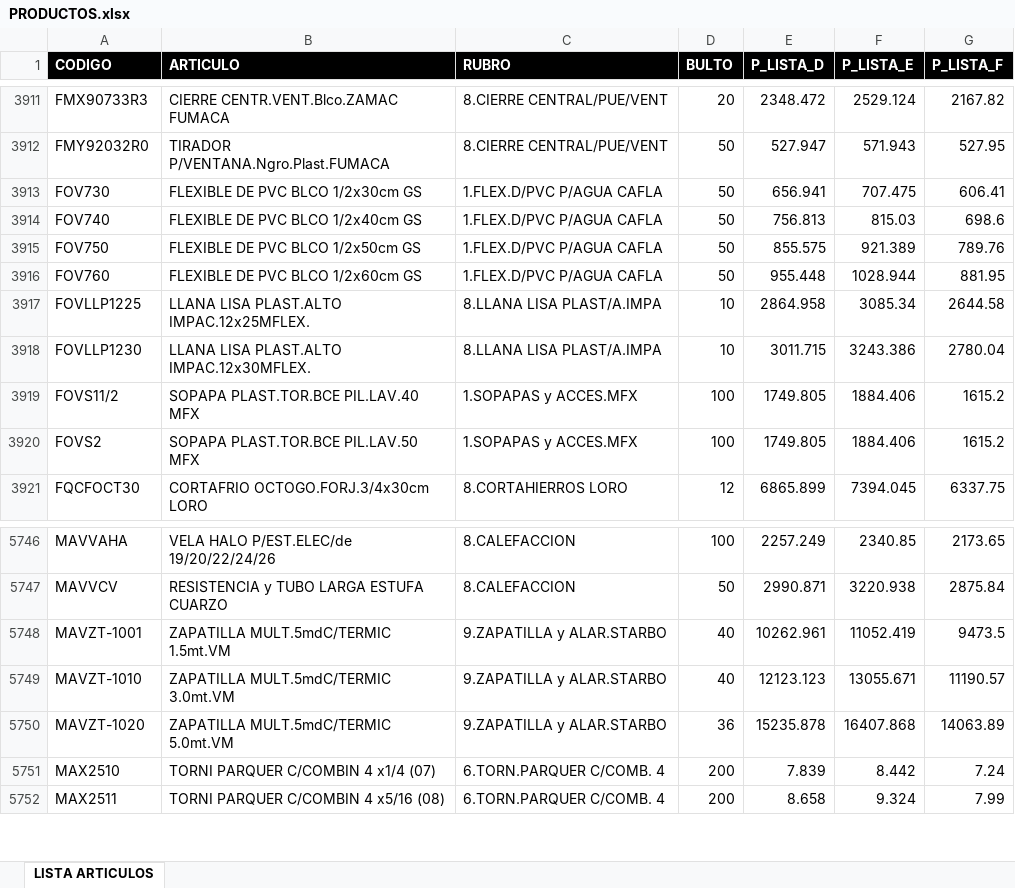
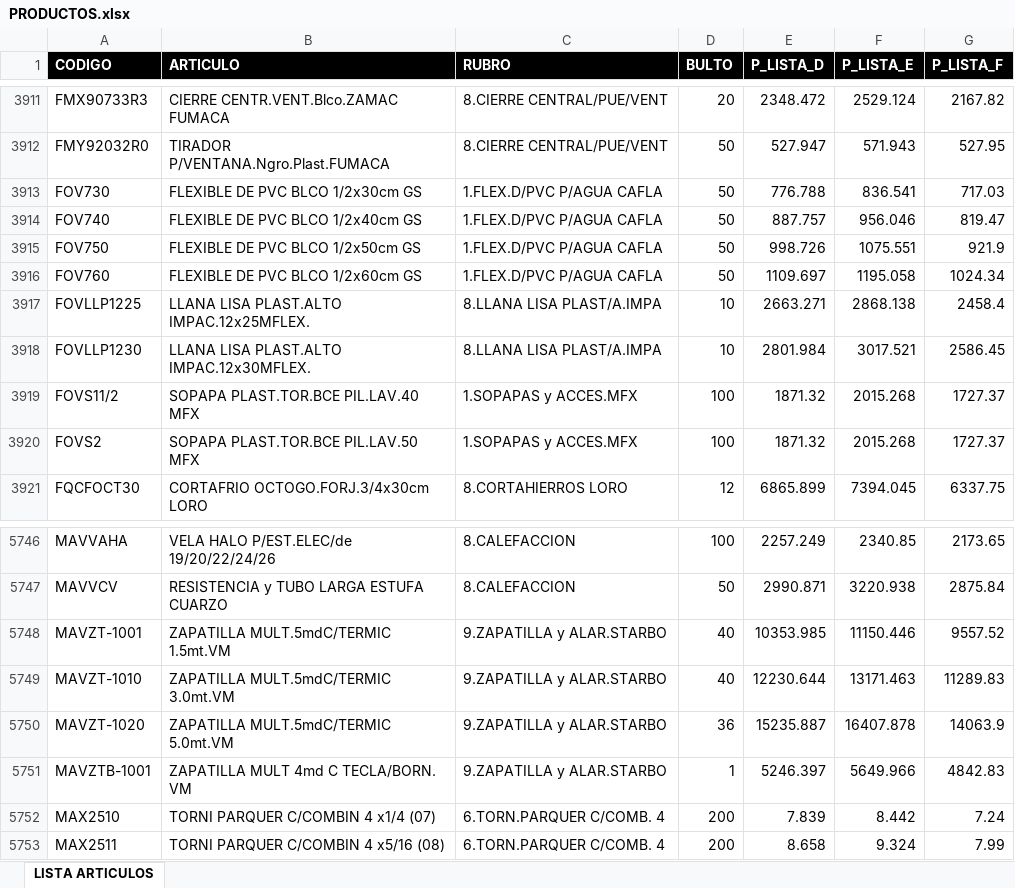
Before and after one commit to ferremax-cat/pinterest-f, an Excel workbook: excel/PRODUCTOS.xlsx, sheet LISTA ARTICULOS, drawn as a sheet; only a part is shown, gaps mark what is left out; values as stored, in another font and other column widths than the file's, no borders; table styles not drawn; the diff covers the shown part only; the diff names each change by its address in the sheet, - before the commit and + after, or states it on an @@ line.

Commit message:
update lista de precios, estados de cuentas 17-7-26

```diff
--- a/excel/PRODUCTOS.xlsx (sheet LISTA ARTICULOS)
+++ b/excel/PRODUCTOS.xlsx (sheet LISTA ARTICULOS)
-E3913 (P_LISTA_D): 656.941
+E3913 (P_LISTA_D): 776.788
-F3913 (P_LISTA_E): 707.475
+F3913 (P_LISTA_E): 836.541
-G3913 (P_LISTA_F): 606.41
+G3913 (P_LISTA_F): 717.03
-E3914 (P_LISTA_D): 756.813
+E3914 (P_LISTA_D): 887.757
-F3914 (P_LISTA_E): 815.03
+F3914 (P_LISTA_E): 956.046
-G3914 (P_LISTA_F): 698.6
+G3914 (P_LISTA_F): 819.47
-E3915 (P_LISTA_D): 855.575
+E3915 (P_LISTA_D): 998.726
-F3915 (P_LISTA_E): 921.389
+F3915 (P_LISTA_E): 1075.551
-G3915 (P_LISTA_F): 789.76
+G3915 (P_LISTA_F): 921.9
-E3916 (P_LISTA_D): 955.448
+E3916 (P_LISTA_D): 1109.697
-F3916 (P_LISTA_E): 1028.944
+F3916 (P_LISTA_E): 1195.058
-G3916 (P_LISTA_F): 881.95
+G3916 (P_LISTA_F): 1024.34
-E3917 (P_LISTA_D): 2864.958
+E3917 (P_LISTA_D): 2663.271
-F3917 (P_LISTA_E): 3085.34
+F3917 (P_LISTA_E): 2868.138
-G3917 (P_LISTA_F): 2644.58
+G3917 (P_LISTA_F): 2458.4
-E3918 (P_LISTA_D): 3011.715
+E3918 (P_LISTA_D): 2801.984
-F3918 (P_LISTA_E): 3243.386
+F3918 (P_LISTA_E): 3017.521
-G3918 (P_LISTA_F): 2780.04
+G3918 (P_LISTA_F): 2586.45
-E3919:E3920 (P_LISTA_D): 1749.805
+E3919:E3920 (P_LISTA_D): 1871.32
-F3919:F3920 (P_LISTA_E): 1884.406
+F3919:F3920 (P_LISTA_E): 2015.268
-G3919:G3920 (P_LISTA_F): 1615.2
+G3919:G3920 (P_LISTA_F): 1727.37
-E5748 (P_LISTA_D): 10262.961
+E5748 (P_LISTA_D): 10353.985
-F5748 (P_LISTA_E): 11052.419
+F5748 (P_LISTA_E): 11150.446
-G5748 (P_LISTA_F): 9473.5
+G5748 (P_LISTA_F): 9557.52
-E5749 (P_LISTA_D): 12123.123
+E5749 (P_LISTA_D): 12230.644
-F5749 (P_LISTA_E): 13055.671
+F5749 (P_LISTA_E): 13171.463
-G5749 (P_LISTA_F): 11190.57
+G5749 (P_LISTA_F): 11289.83
-E5750 (P_LISTA_D): 15235.878
+E5750 (P_LISTA_D): 15235.887
-F5750 (P_LISTA_E): 16407.868
+F5750 (P_LISTA_E): 16407.878
-G5750 (P_LISTA_F): 14063.89
+G5750 (P_LISTA_F): 14063.9
+row 5751: MAVZTB-1001 | ZAPATILLA MULT 4md C TECLA/BORN. VM | 9.ZAPATILLA y ALAR.STARBO | 1 | 5246.397 | 5649.966 | 4842.83
```
Also changed, not shown: 2 added rows, 1 removed row and 99 edited cells elsewhere in this sheet, excel/clientes_finanzas.xlsx, 9 other files.
